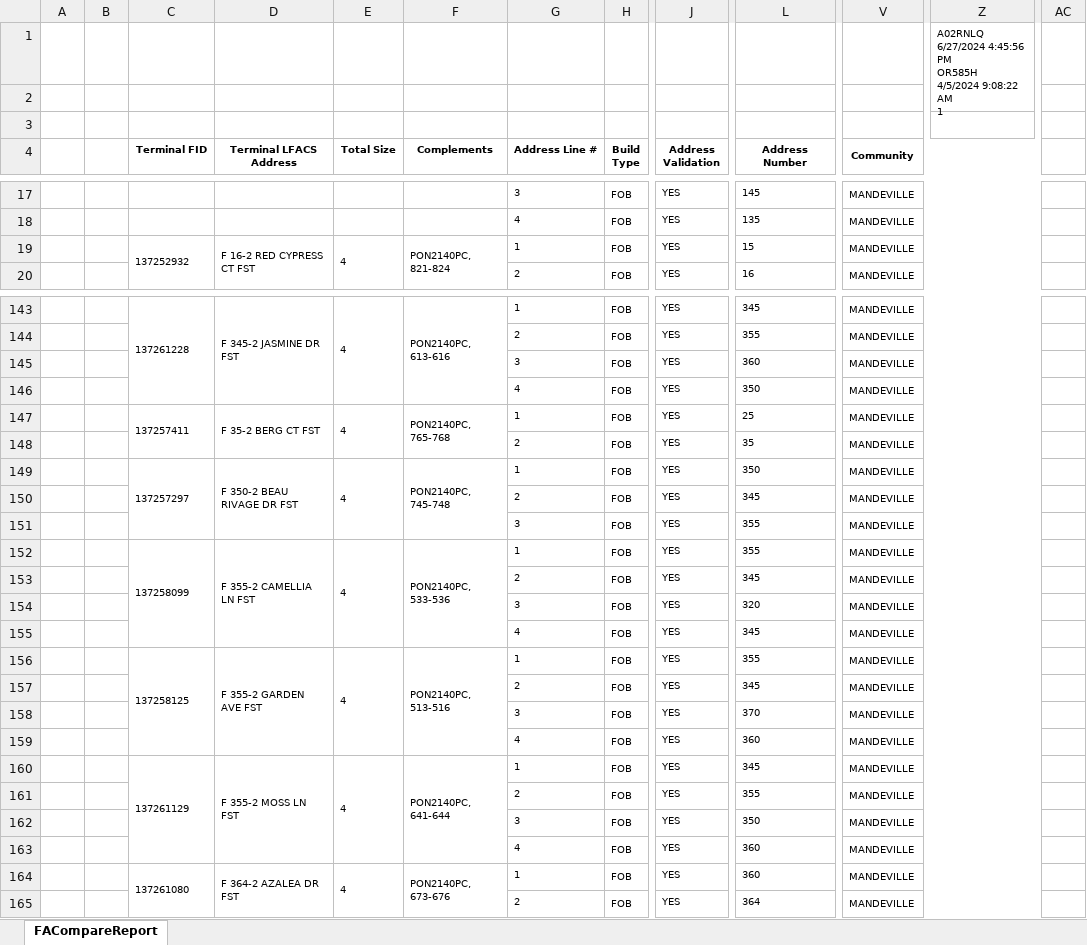
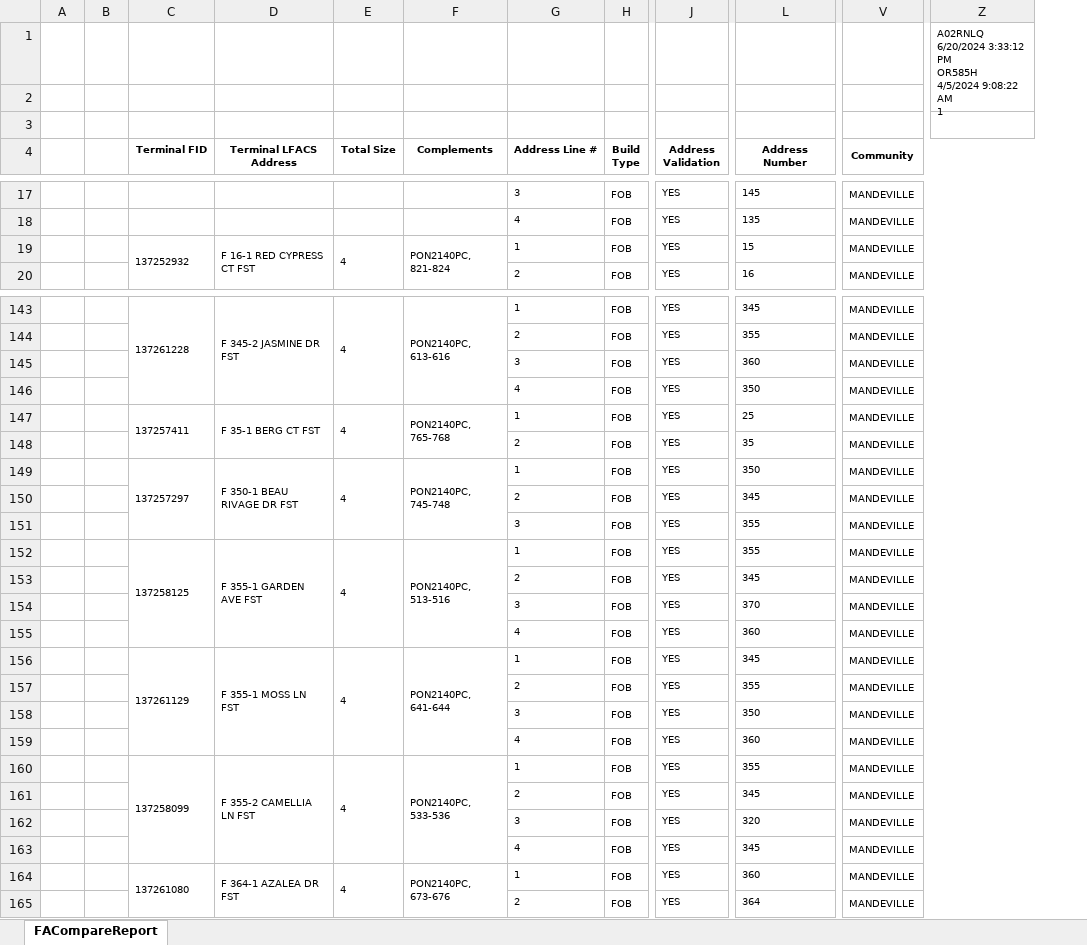
Before and after one commit to onir2024/SHR, an Excel workbook: A02RNLQ_FA COMPARISON REPORT.xlsx, sheet FACompareReport, drawn as a sheet; only a part is shown, gaps mark what is left out; values as stored, in another font and other column widths than the file's, no borders; charts and pictures not drawn; removed rows and columns are numbered as before the commit, all else as after; rows hold the shown columns only; ↵ is a line break in a cell; the diff covers the shown part only; the diff names each change by its address in the sheet, - before the commit and + after, or states it on an @@ line.

```diff
--- a/A02RNLQ_FA COMPARISON REPORT.xlsx (sheet FACompareReport)
+++ b/A02RNLQ_FA COMPARISON REPORT.xlsx (sheet FACompareReport)
-column Z, row 1: A02RNLQ ↵ 6/27/2024 4:45:56 PM ↵ OR585H ↵ 4/5/2024 9:08:22 AM ↵ 1
+column Z, row 1: A02RNLQ ↵ 6/20/2024 3:33:12 PM ↵ OR585H ↵ 4/5/2024 9:08:22 AM ↵ 1
@@ column AC hidden, empty @@
-D19 (Terminal LFACS Address): F 16-2 RED CYPRESS CT FST
+D19 (Terminal LFACS Address): F 16-1 RED CYPRESS CT FST
-D147 (Terminal LFACS Address): F 35-2 BERG CT FST
+D147 (Terminal LFACS Address): F 35-1 BERG CT FST
-D149 (Terminal LFACS Address): F 350-2 BEAU RIVAGE DR FST
+D149 (Terminal LFACS Address): F 350-1 BEAU RIVAGE DR FST
+row 152:  |  | 137258125 | F 355-1 GARDEN AVE FST | 4 | PON2140PC, 513-516 | 1 | FOB | YES | 355 | MANDEVILLE
@@ row 157 moved to row 153: 2 @@
@@ row 158 moved to row 154: 3 @@
@@ row 159 moved to row 155: 4 @@
+row 156:  |  | 137261129 | F 355-1 MOSS LN FST | 4 | PON2140PC, 641-644 | 1 | FOB | YES | 345 | MANDEVILLE
@@ row 161 moved to row 157: 2 @@
@@ row 162 moved to row 158: 3 @@
@@ row 163 moved to row 159: 4 @@
-row 156:  |  | 137258125 | F 355-2 GARDEN AVE FST | 4 | PON2140PC, 513-516 | 1 | FOB | YES | 355 | MANDEVILLE
-row 160:  |  | 137261129 | F 355-2 MOSS LN FST | 4 | PON2140PC, 641-644 | 1 | FOB | YES | 345 | MANDEVILLE
-D164 (Terminal LFACS Address): F 364-2 AZALEA DR FST
+D164 (Terminal LFACS Address): F 364-1 AZALEA DR FST
```
Also changed, not shown: 5 added rows, 5 removed rows, 10 moved rows and 33 edited cells elsewhere in this sheet, charts or pictures, 2 other files.
